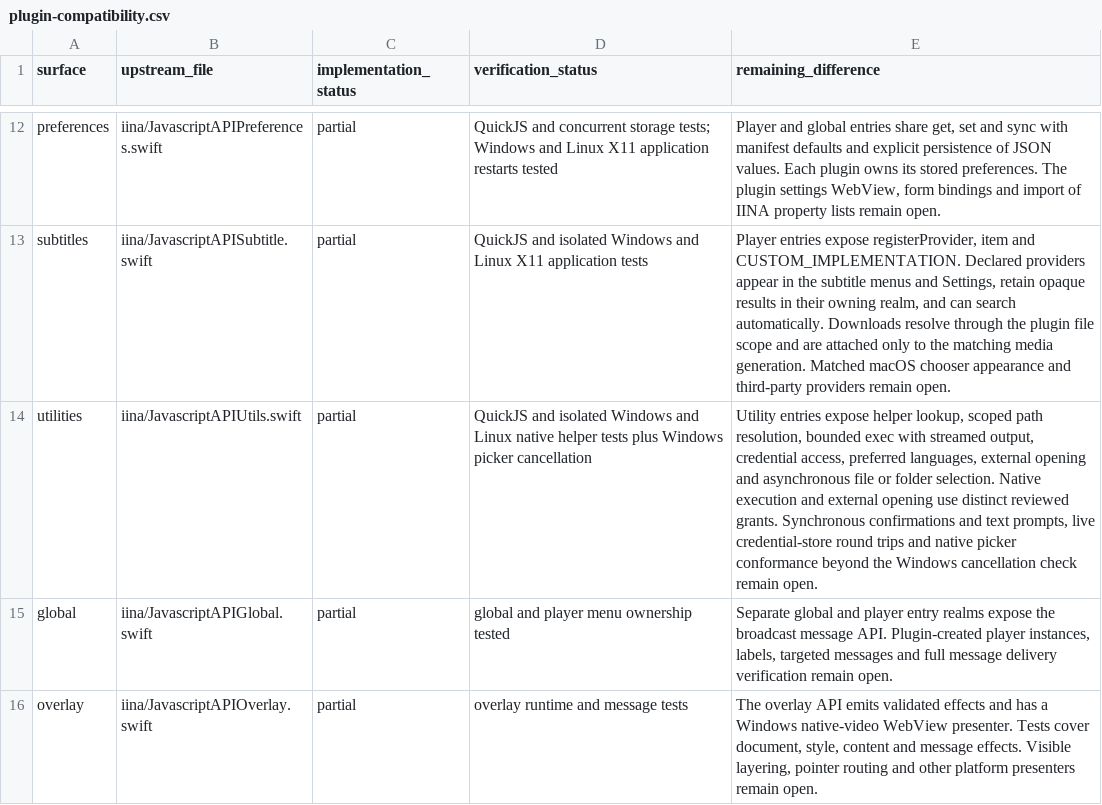
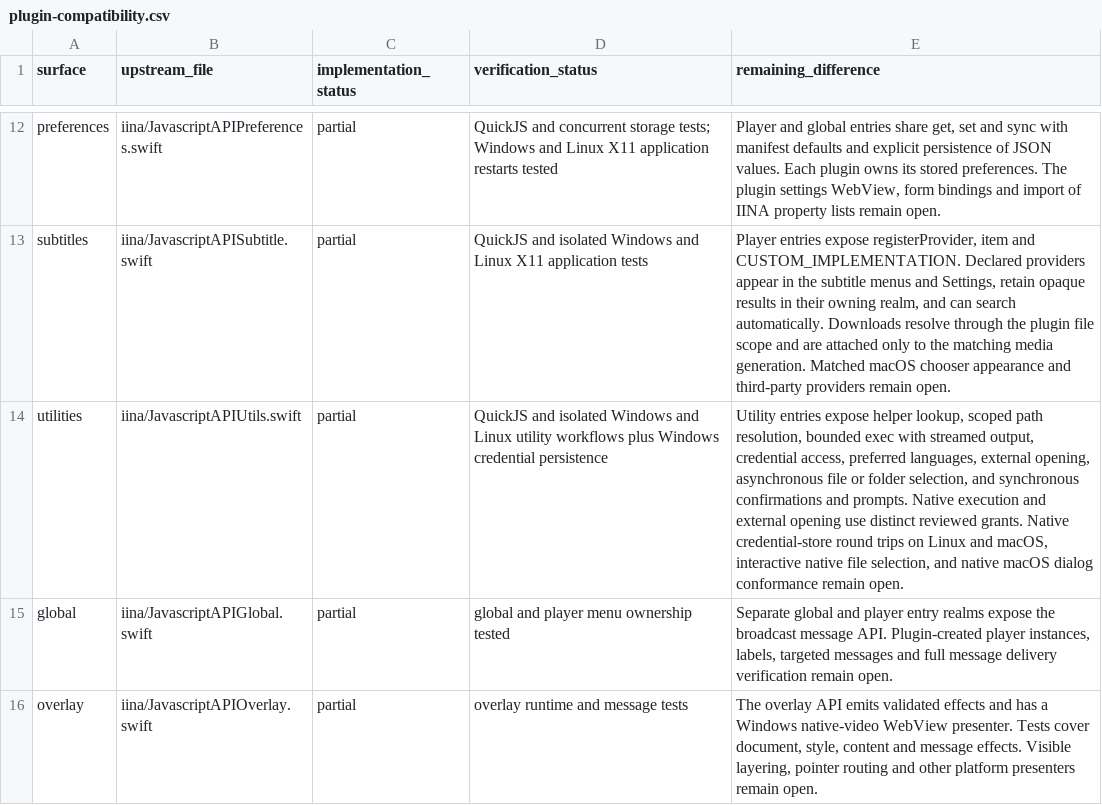
Before and after one commit to deminden/riina, a CSV file: docs/plugin-compatibility.csv, drawn as a sheet; only a part is shown, gaps mark what is left out.

Commit message:
Add synchronous plugin confirmations and prompts

```diff
--- a/docs/plugin-compatibility.csv
+++ b/docs/plugin-compatibility.csv
@@ -13,3 +13,3 @@ preferences,iina/JavascriptAPIPreferences.swift,partial,QuickJS and concurrent s
 subtitles,iina/JavascriptAPISubtitle.swift,partial,QuickJS and isolated Windows and Linux X11 application tests,"Player entries expose registerProvider, item and CUSTOM_IMPLEMENTATION. Declared providers appear in the subtitle menus and Settings, retain opaque results in their owning realm, and can search automatically. Downloads resolve through the plugin file scope and are attached only to the matching media generation. Matched macOS chooser appearance and third-party providers remain open."
-utilities,iina/JavascriptAPIUtils.swift,partial,QuickJS and isolated Windows and Linux native helper tests plus Windows picker cancellation,"Utility entries expose helper lookup, scoped path resolution, bounded exec with streamed output, credential access, preferred languages, external opening and asynchronous file or folder selection. Native execution and external opening use distinct reviewed grants. Synchronous confirmations and text prompts, live credential-store round trips and native picker conformance beyond the Windows cancellation check remain open."
+utilities,iina/JavascriptAPIUtils.swift,partial,QuickJS and isolated Windows and Linux utility workflows plus Windows credential persistence,"Utility entries expose helper lookup, scoped path resolution, bounded exec with streamed output, credential access, preferred languages, external opening, asynchronous file or folder selection, and synchronous confirmations and prompts. Native execution and external opening use distinct reviewed grants. Native credential-store round trips on Linux and macOS, interactive native file selection, and native macOS dialog conformance remain open."
 global,iina/JavascriptAPIGlobal.swift,partial,global and player menu ownership tested,"Separate global and player entry realms expose the broadcast message API. Plugin-created player instances, labels, targeted messages and full message delivery verification remain open."
```
Also changed, not shown: 19 other files.
